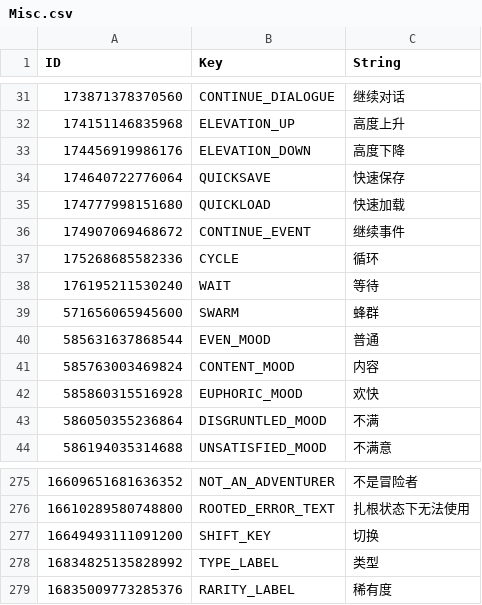
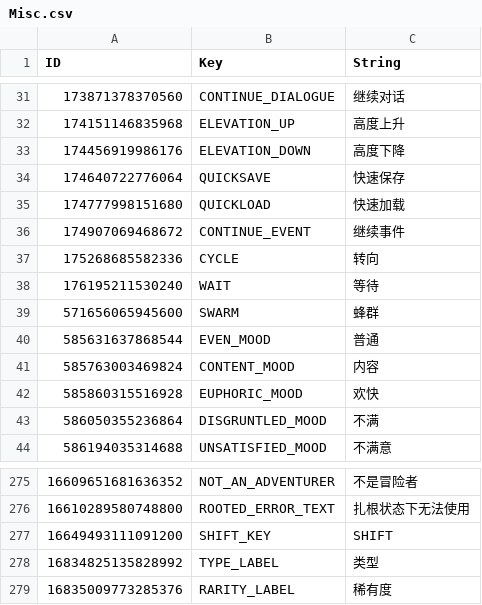
Before and after one commit to evantakami/Our-Adventurer-Guild-Chinese-Localization, a CSV file: CustomTranslation/Misc.csv, drawn as a sheet; only a part is shown, gaps mark what is left out.

```diff
--- a/CustomTranslation/Misc.csv
+++ b/CustomTranslation/Misc.csv
@@ -36,3 +36,3 @@
 174907069468672,CONTINUE_EVENT,继续事件
-175268685582336,CYCLE,循环
+175268685582336,CYCLE,转向
 176195211530240,WAIT,等待
@@ -287,3 +287,3 @@
 16610289580748800,ROOTED_ERROR_TEXT,扎根状态下无法使用
-16649493111091200,SHIFT_KEY,切换
+16649493111091200,SHIFT_KEY,SHIFT
 16834825135828992,TYPE_LABEL,类型
```
Also changed, not shown: CustomTranslation/Assignments.csv, CustomTranslation/Dialogues.csv, 4 other files.
